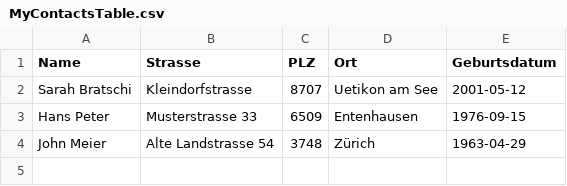
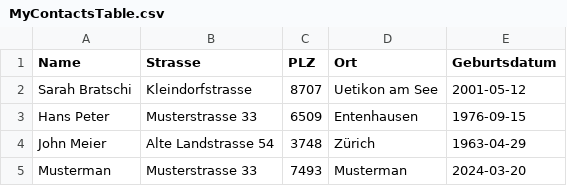
Before and after one commit to user8707/myapp-data, a CSV file: MyContactsTable.csv, drawn as a sheet.

Commit message:
Add contact 'Musterman' to the file MyContactsTable.csv

```diff
--- a/MyContactsTable.csv
+++ b/MyContactsTable.csv
@@ -4 +4,2 @@ Hans Peter,Musterstrasse 33,6509,Entenhausen,1976-09-15
 John Meier,Alte Landstrasse 54,3748,Zürich,1963-04-29
+Musterman,Musterstrasse 33,7493,Musterman,2024-03-20
```
